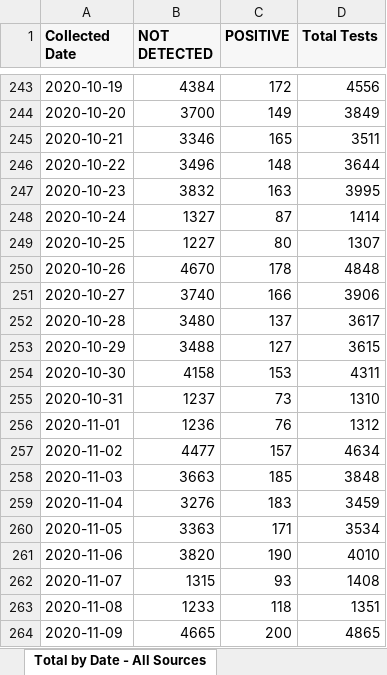
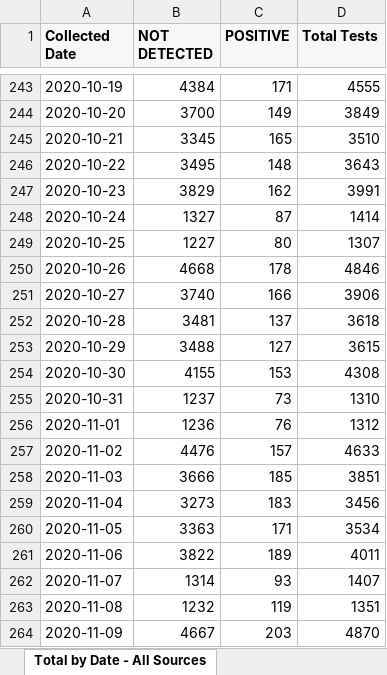
Before and after one commit to ictr/covid-19-county-R0, an Excel workbook: TMC/Total Tests by Date and Source.xlsx, sheet Total by Date - All Sources, drawn as a sheet; only a part is shown, gaps mark what is left out; values as stored, in another font and other column widths than the file's, no borders; the diff covers the shown part only; the diff names each change by its address in the sheet, - before the commit and + after, or states it on an @@ line.

```diff
--- a/TMC/Total Tests by Date and Source.xlsx (sheet Total by Date - All Sources)
+++ b/TMC/Total Tests by Date and Source.xlsx (sheet Total by Date - All Sources)
-C243 (POSITIVE): 172
+C243 (POSITIVE): 171
-D243 (Total Tests): 4556
+D243 (Total Tests): 4555
-B245 (NOT DETECTED): 3346
+B245 (NOT DETECTED): 3345
-D245 (Total Tests): 3511
+D245 (Total Tests): 3510
-B246 (NOT DETECTED): 3496
+B246 (NOT DETECTED): 3495
-D246 (Total Tests): 3644
+D246 (Total Tests): 3643
-B247 (NOT DETECTED): 3832
+B247 (NOT DETECTED): 3829
-C247 (POSITIVE): 163
+C247 (POSITIVE): 162
-D247 (Total Tests): 3995
+D247 (Total Tests): 3991
-B250 (NOT DETECTED): 4670
+B250 (NOT DETECTED): 4668
-D250 (Total Tests): 4848
+D250 (Total Tests): 4846
-B252 (NOT DETECTED): 3480
+B252 (NOT DETECTED): 3481
-D252 (Total Tests): 3617
+D252 (Total Tests): 3618
-B254 (NOT DETECTED): 4158
+B254 (NOT DETECTED): 4155
-D254 (Total Tests): 4311
+D254 (Total Tests): 4308
-B257 (NOT DETECTED): 4477
+B257 (NOT DETECTED): 4476
-D257 (Total Tests): 4634
+D257 (Total Tests): 4633
-B258 (NOT DETECTED): 3663
+B258 (NOT DETECTED): 3666
-D258 (Total Tests): 3848
+D258 (Total Tests): 3851
-B259 (NOT DETECTED): 3276
+B259 (NOT DETECTED): 3273
-D259 (Total Tests): 3459
+D259 (Total Tests): 3456
-B261 (NOT DETECTED): 3820
+B261 (NOT DETECTED): 3822
-C261 (POSITIVE): 190
+C261 (POSITIVE): 189
-D261 (Total Tests): 4010
+D261 (Total Tests): 4011
-B262 (NOT DETECTED): 1315
+B262 (NOT DETECTED): 1314
-D262 (Total Tests): 1408
+D262 (Total Tests): 1407
-B263 (NOT DETECTED): 1233
+B263 (NOT DETECTED): 1232
-C263 (POSITIVE): 118
+C263 (POSITIVE): 119
-B264 (NOT DETECTED): 4665
+B264 (NOT DETECTED): 4667
-C264 (POSITIVE): 200
+C264 (POSITIVE): 203
-D264 (Total Tests): 4865
+D264 (Total Tests): 4870
```
Also changed, not shown: 7 added rows, 2 removed rows and 180 edited cells elsewhere in this sheet, other sheet tabs, TSHS_CaseCountData/Texas COVID-19 Case Count Data by County.xlsx, 5 other files.
